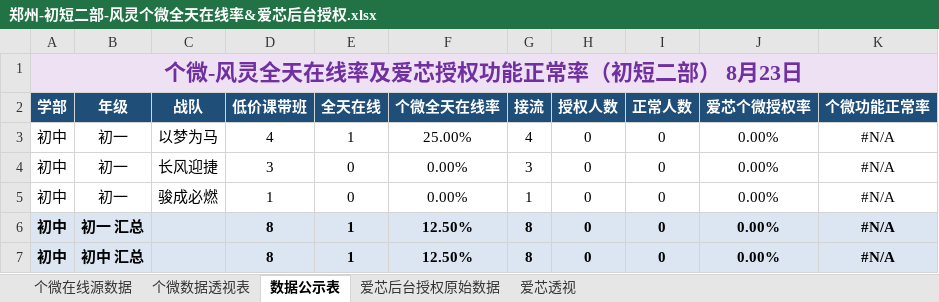
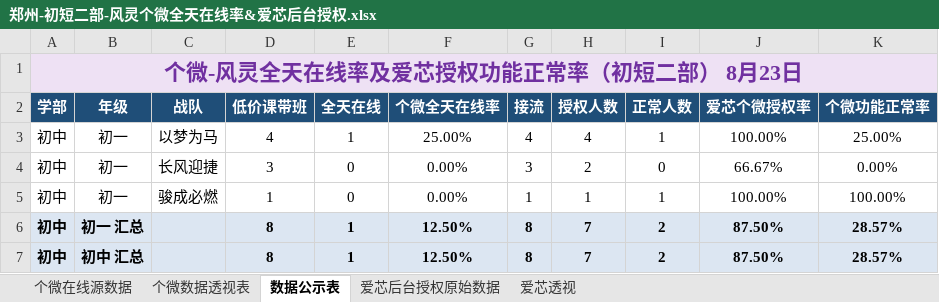
Before and after one commit to zoeyzhou111/fengling-dashboard, an Excel workbook: 每日输出/初短二部/郑州-初短二部-风灵个微全天在线率&爱芯后台授权.xlsx, sheet 数据公示表, drawn as a sheet; values as stored, in another font and other column widths than the file's, no borders; the diff names each change by its address in the sheet, - before the commit and + after, or states it on an @@ line.

```diff
--- a/每日输出/初短二部/郑州-初短二部-风灵个微全天在线率&爱芯后台授权.xlsx (sheet 数据公示表)
+++ b/每日输出/初短二部/郑州-初短二部-风灵个微全天在线率&爱芯后台授权.xlsx (sheet 数据公示表)
-H3 (授权人数): 0
+H3 (授权人数): 4
-I3 (正常人数): 0
+I3 (正常人数): 1
-J3 (爱芯个微授权率): 0.00%
+J3 (爱芯个微授权率): 100.00%
-K3 (个微功能正常率): #N/A
+K3 (个微功能正常率): 25.00%
-H4 (授权人数): 0
+H4 (授权人数): 2
-J4 (爱芯个微授权率): 0.00%
+J4 (爱芯个微授权率): 66.67%
-K4 (个微功能正常率): #N/A
+K4 (个微功能正常率): 0.00%
-H5 (授权人数): 0
+H5 (授权人数): 1
-I5 (正常人数): 0
+I5 (正常人数): 1
-J5 (爱芯个微授权率): 0.00%
+J5 (爱芯个微授权率): 100.00%
-K5 (个微功能正常率): #N/A
+K5 (个微功能正常率): 100.00%
-H6:H7 (授权人数): 0
+H6:H7 (授权人数): 7
-I6:I7 (正常人数): 0
+I6:I7 (正常人数): 2
-J6:J7 (爱芯个微授权率): 0.00%
+J6:J7 (爱芯个微授权率): 87.50%
-K6:K7 (个微功能正常率): #N/A
+K6:K7 (个微功能正常率): 28.57%
```
Also changed, not shown: sheet 爱芯后台授权原始数据, sheet 爱芯透视, 每日输出/初短一部/郑州-初短一部-每日风灵不在线.xlsx, 每日输出/初短一部/郑州-初短一部-风灵个微全天在线率&爱芯后台授权.xlsx, 34 other files.
